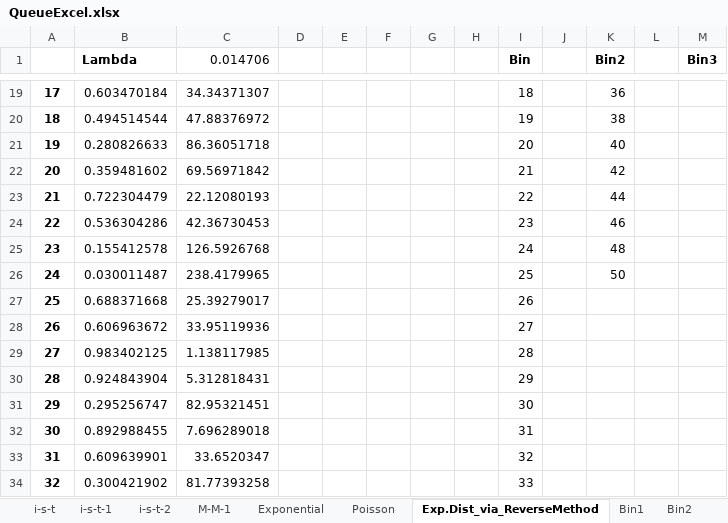
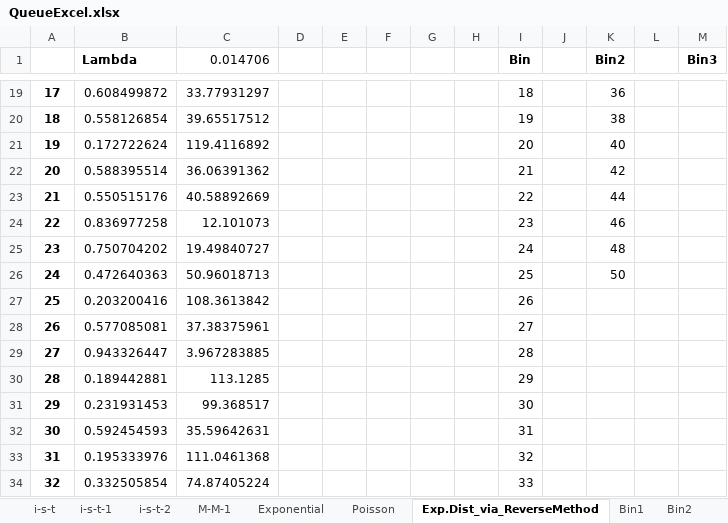
Before and after one commit to assematt/COMP395, an Excel workbook: Data/QueueExcel.xlsx, sheet Exp.Dist_via_ReverseMethod, drawn as a sheet; only a part is shown, gaps mark what is left out; values as stored, in another font and other column widths than the file's, no borders; the diff covers the shown part only; the diff names each change by its address in the sheet, - before the commit and + after, or states it on an @@ line.

```diff
--- a/Data/QueueExcel.xlsx (sheet Exp.Dist_via_ReverseMethod)
+++ b/Data/QueueExcel.xlsx (sheet Exp.Dist_via_ReverseMethod)
-B19 (Lambda): 0.603470184
+B19 (Lambda): 0.608499872
-C19 (0.014706): 34.34371307
+C19 (0.014706): 33.77931297
-B20 (Lambda): 0.494514544
+B20 (Lambda): 0.558126854
-C20 (0.014706): 47.88376972
+C20 (0.014706): 39.65517512
-B21 (Lambda): 0.280826633
+B21 (Lambda): 0.172722624
-C21 (0.014706): 86.36051718
+C21 (0.014706): 119.4116892
-B22 (Lambda): 0.359481602
+B22 (Lambda): 0.588395514
-C22 (0.014706): 69.56971842
+C22 (0.014706): 36.06391362
-B23 (Lambda): 0.722304479
+B23 (Lambda): 0.550515176
-C23 (0.014706): 22.12080193
+C23 (0.014706): 40.58892669
-B24 (Lambda): 0.536304286
+B24 (Lambda): 0.836977258
-C24 (0.014706): 42.36730453
+C24 (0.014706): 12.101073
-B25 (Lambda): 0.155412578
+B25 (Lambda): 0.750704202
-C25 (0.014706): 126.5926768
+C25 (0.014706): 19.49840727
-B26 (Lambda): 0.030011487
+B26 (Lambda): 0.472640363
-C26 (0.014706): 238.4179965
+C26 (0.014706): 50.96018713
-B27 (Lambda): 0.688371668
+B27 (Lambda): 0.203200416
-C27 (0.014706): 25.39279017
+C27 (0.014706): 108.3613842
-B28 (Lambda): 0.606963672
+B28 (Lambda): 0.577085081
-C28 (0.014706): 33.95119936
+C28 (0.014706): 37.38375961
-B29 (Lambda): 0.983402125
+B29 (Lambda): 0.943326447
-C29 (0.014706): 1.138117985
+C29 (0.014706): 3.967283885
-B30 (Lambda): 0.924843904
+B30 (Lambda): 0.189442881
-C30 (0.014706): 5.312818431
+C30 (0.014706): 113.1285
-B31 (Lambda): 0.295256747
+B31 (Lambda): 0.231931453
-C31 (0.014706): 82.95321451
+C31 (0.014706): 99.368517
-B32 (Lambda): 0.892988455
+B32 (Lambda): 0.592454593
-C32 (0.014706): 7.696289018
+C32 (0.014706): 35.59642631
-B33 (Lambda): 0.609639901
+B33 (Lambda): 0.195333976
-C33 (0.014706): 33.6520347
+C33 (0.014706): 111.0461368
-B34 (Lambda): 0.300421902
+B34 (Lambda): 0.332505854
-C34 (0.014706): 81.77393258
+C34 (0.014706): 74.87405224
```
Also changed, not shown: 1968 edited cells elsewhere in this sheet, sheet Observed_Services, sheet Observed_Arrivals, charts or pictures, 1 other file.
